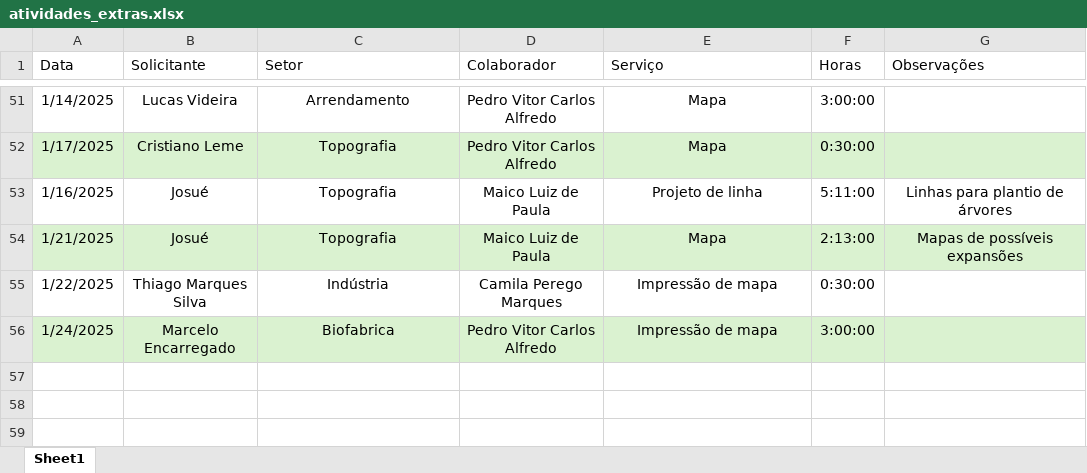
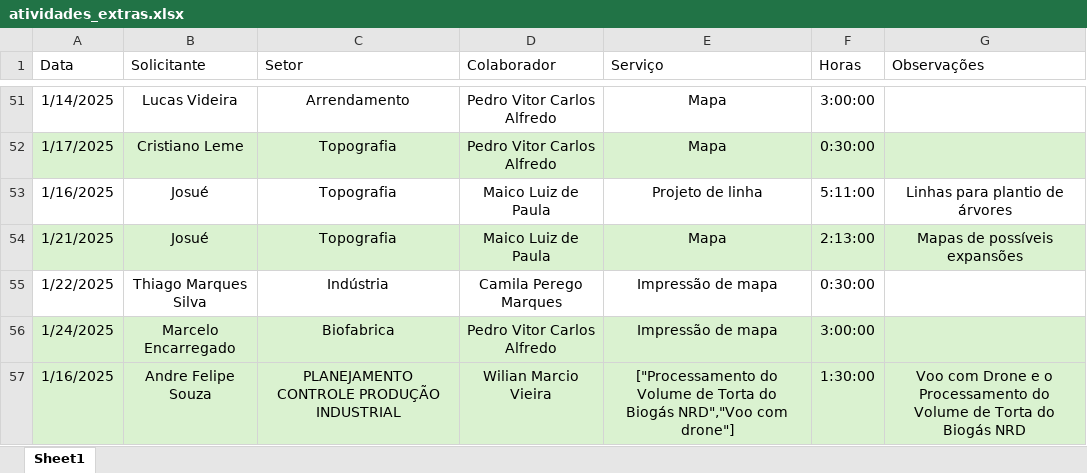
Before and after one commit to MRezende0/Dash-Gestao-Semanal, an Excel workbook: dados/atividades_extras.xlsx, sheet Sheet1, drawn as a sheet; only a part is shown, gaps mark what is left out; values as stored, in another font and other column widths than the file's, no borders; table styles not drawn; the diff names each change by its address in the sheet, - before the commit and + after, or states it on an @@ line.

```diff
--- a/dados/atividades_extras.xlsx (sheet Sheet1)
+++ b/dados/atividades_extras.xlsx (sheet Sheet1)
+row 57: 1/16/2025 | Andre Felipe Souza | PLANEJAMENTO CONTROLE PRODUÇÃO INDUSTRIAL | Wilian Marcio Vieira | ["Processamento do Volume de Torta do Biogás NRD","Voo com drone"] | 1:30:00 | Voo com Drone e o Processamento do Volume de Torta do Biogás NRD
```
Also changed, not shown: 15 other files.
